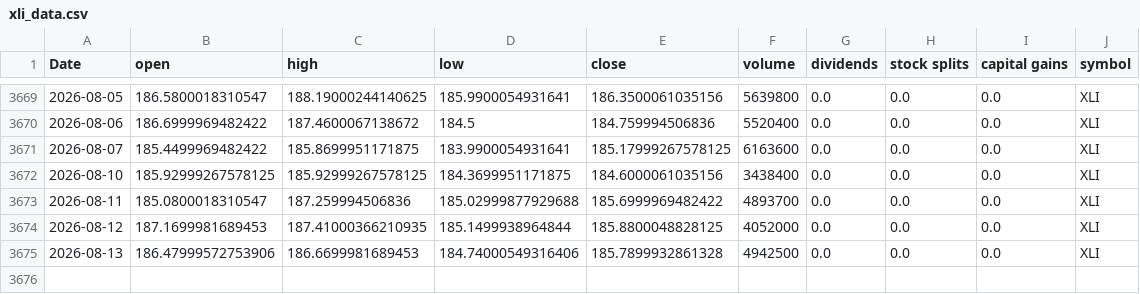
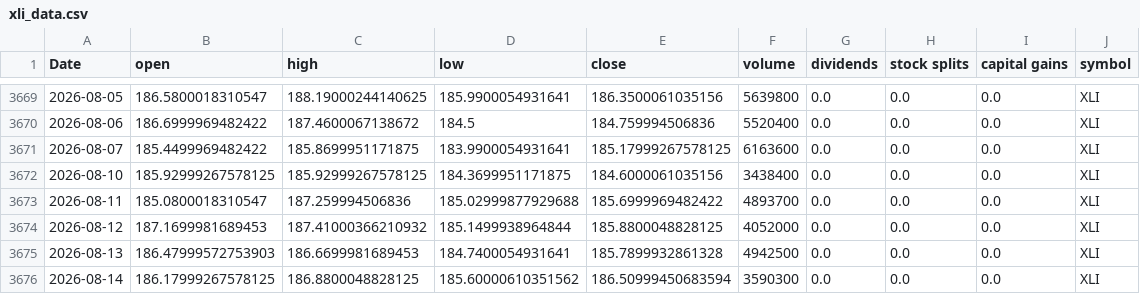
Before and after one commit to Akishai18/SignalM, a CSV file: data/sectors/xli_data.csv, drawn as a sheet; only a part is shown, gaps mark what is left out.

```diff
--- a/data/sectors/xli_data.csv
+++ b/data/sectors/xli_data.csv
@@ -3673,3 +3673,4 @@ Date,open,high,low,close,volume,dividends,stock splits,capital gains,symbol
 2026-08-11,185.0800018310547,187.259994506836,185.02999877929688,185.6999969482422,4893700,0.0,0.0,0.0,XLI
-2026-08-12,187.1699981689453,187.41000366210935,185.1499938964844,185.8800048828125,4052000,0.0,0.0,0.0,XLI
-2026-08-13,186.47999572753906,186.6699981689453,184.74000549316406,185.7899932861328,4942500,0.0,0.0,0.0,XLI
+2026-08-12,187.1699981689453,187.41000366210932,185.1499938964844,185.8800048828125,4052000,0.0,0.0,0.0,XLI
+2026-08-13,186.47999572753903,186.6699981689453,184.7400054931641,185.7899932861328,4942500,0.0,0.0,0.0,XLI
+2026-08-14,186.17999267578125,186.8800048828125,185.60000610351562,186.50999450683594,3590300,0.0,0.0,0.0,XLI
```
Also changed, not shown: data/sectors/xlb_data.csv, data/sectors/xlf_data.csv, 46 other files.
